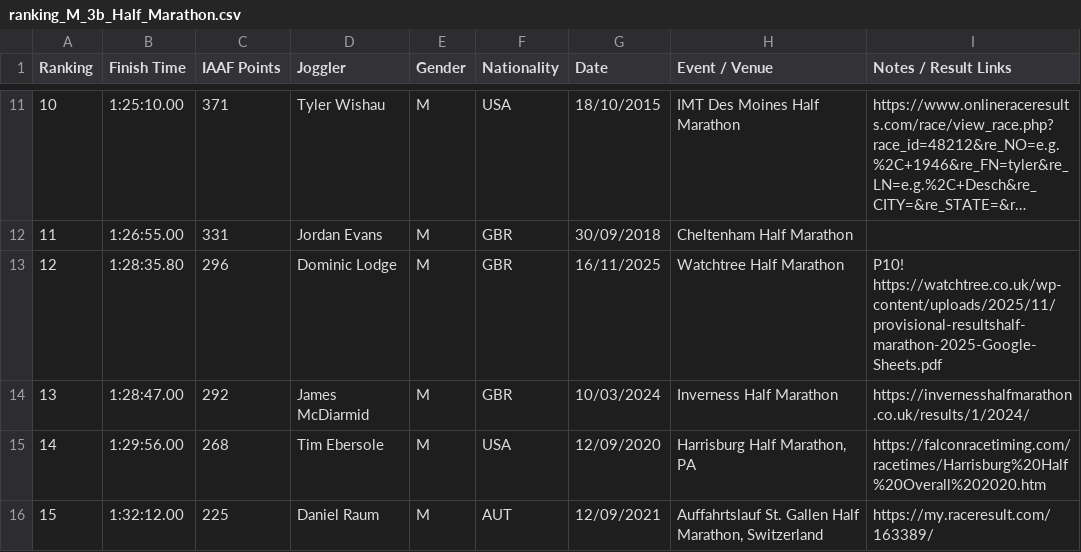
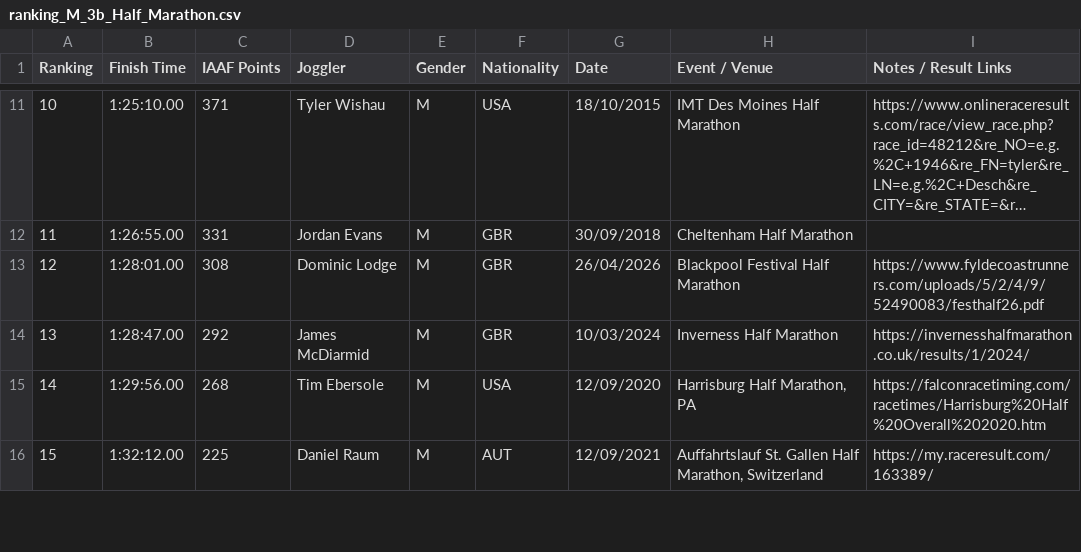
Before and after one commit to joggling-results/results, a CSV file: data/ranking_M_3b_Half_Marathon.csv, drawn as a sheet; only a part is shown, gaps mark what is left out; long unchanged cells end in …; the diff names each change by its address in the sheet, - before the commit and + after, or states it on an @@ line.

```diff
--- a/data/ranking_M_3b_Half_Marathon.csv
+++ b/data/ranking_M_3b_Half_Marathon.csv
-B13 (Finish Time): 1:28:35.80
+B13 (Finish Time): 1:28:01.00
-C13 (IAAF Points): 296
+C13 (IAAF Points): 308
-G13 (Date): 16/11/2025
+G13 (Date): 26/04/2026
-H13 (Event / Venue): Watchtree Half Marathon
+H13 (Event / Venue): Blackpool Festival Half Marathon
-I13 (Notes / Result Links): P10! https://watchtree.co.uk/wp-content/uploads/2025/11/provisional-resultshalf-marathon-2025-Google-Sheets.pdf
+I13 (Notes / Result Links): https://www.fyldecoastrunners.com/uploads/5/2/4/9/52490083/festhalf26.pdf
```
Also changed, not shown: data/iaaf_joggler_rank.csv, data/iaaf_perf_rank.csv, 14 other files.
